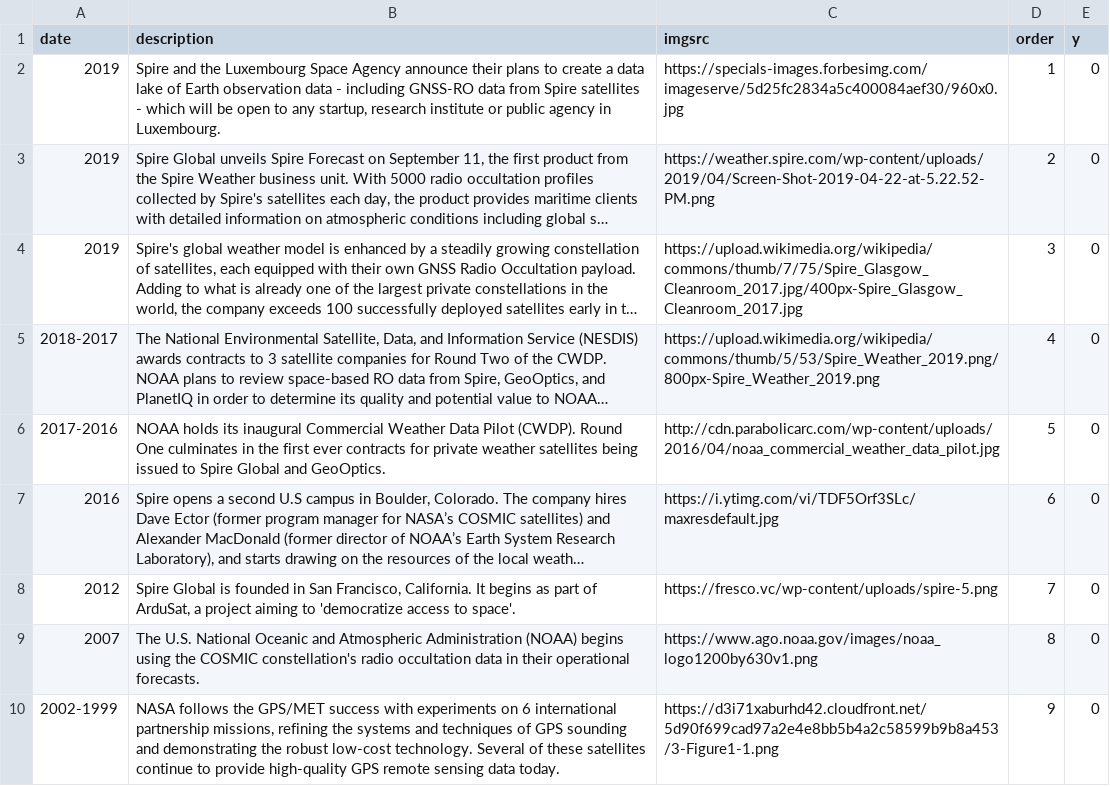
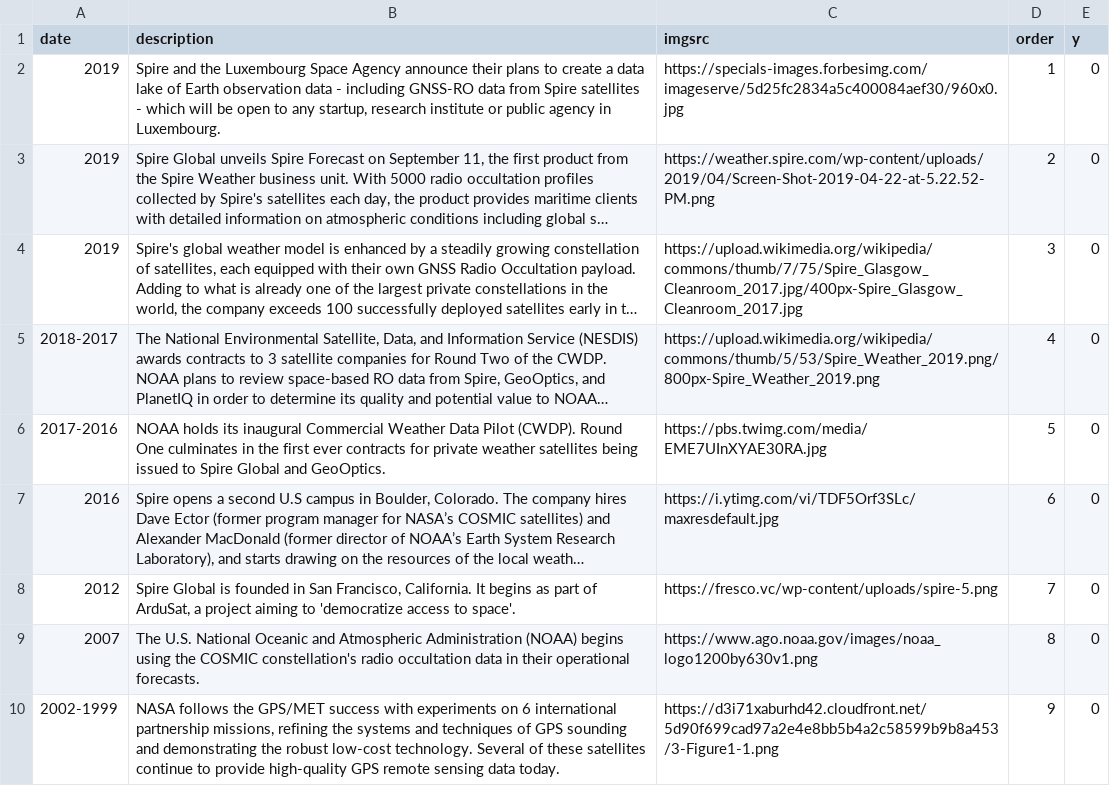
Before and after one commit to eio/timelines, a CSV file: data/gnss-ro.csv, drawn as a sheet; only a part is shown; long unchanged cells end in …; the diff names each change by its address in the sheet, - before the commit and + after, or states it on an @@ line.

```diff
--- a/data/gnss-ro.csv
+++ b/data/gnss-ro.csv
-C6 (imgsrc): http://cdn.parabolicarc.com/wp-content/uploads/2016/04/noaa_commercial_weather_data_pilot.jpg
+C6 (imgsrc): https://pbs.twimg.com/media/EME7UInXYAE30RA.jpg
```
Also changed, not shown: data/ads-b.csv, data/ais.csv, 6 other files.
